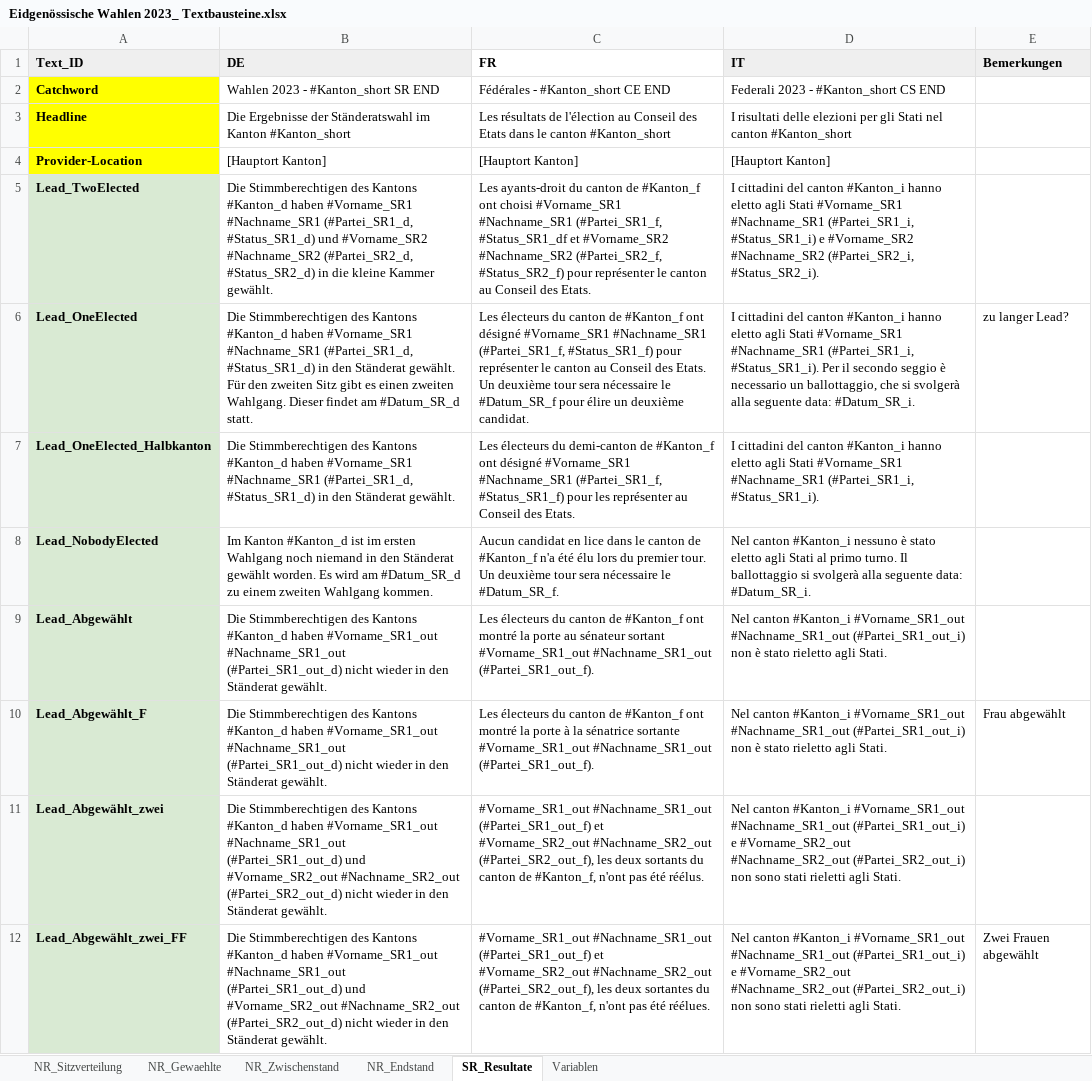
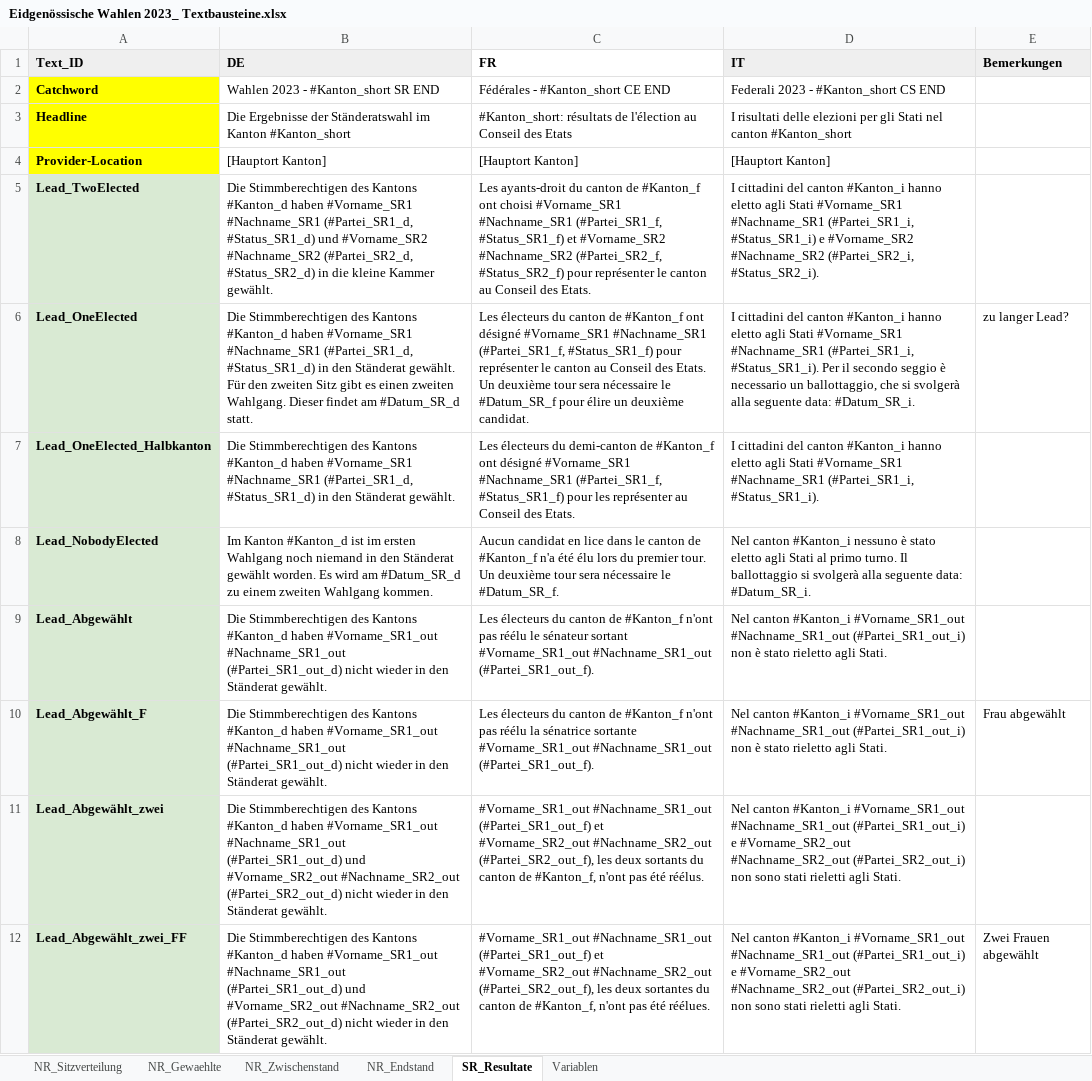
Before and after one commit to awp-finanznachrichten/sda_eidgenoessische_wahlen_datafeed, an Excel workbook: Texte/Eidgenössische Wahlen 2023_ Textbausteine.xlsx, sheet SR_Resultate, drawn as a sheet; only a part is shown; values as stored, in another font and other column widths than the file's, no borders; charts and pictures not drawn; the diff names each change by its address in the sheet, - before the commit and + after, or states it on an @@ line.

```diff
--- a/Texte/Eidgenössische Wahlen 2023_ Textbausteine.xlsx (sheet SR_Resultate)
+++ b/Texte/Eidgenössische Wahlen 2023_ Textbausteine.xlsx (sheet SR_Resultate)
-C3 (FR): Les résultats de l'élection au Conseil des Etats dans le canton #Kanton_short
+C3 (FR): #Kanton_short: résultats de l'élection au Conseil des Etats
-C5 (FR): …#Nachname_SR1 (#Partei_SR1_f, #Status_SR1_df et #Vorname_SR2…
+C5 (FR): …#Nachname_SR1 (#Partei_SR1_f, #Status_SR1_f) et #Vorname_SR2…
-C9 (FR): …de #Kanton_f ont montré la porte au sénateur sortant…
+C9 (FR): …de #Kanton_f n'ont pas réélu le sénateur sortant…
-C10 (FR): …de #Kanton_f ont montré la porte à la sénatrice…
+C10 (FR): …de #Kanton_f n'ont pas réélu la sénatrice…
```
Also changed, not shown: sheet NR_Sitzverteilung, 1 other file.
